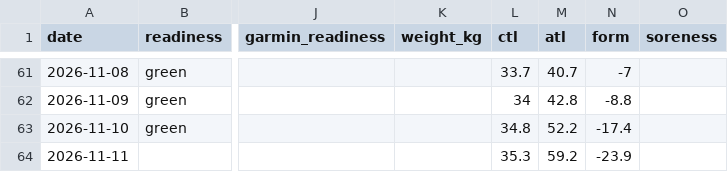
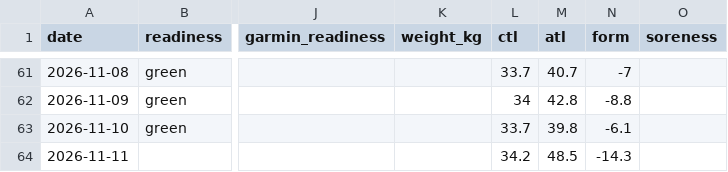
Before and after one commit to oisinm25/grinder-data, a CSV file: wellness.csv, drawn as a sheet; only a part is shown, gaps mark what is left out; the diff names each change by its address in the sheet, - before the commit and + after, or states it on an @@ line.

```diff
--- a/wellness.csv
+++ b/wellness.csv
-L63 (ctl): 34.8
+L63 (ctl): 33.7
-M63 (atl): 52.2
+M63 (atl): 39.8
-N63 (form): -17.4
+N63 (form): -6.1
-L64 (ctl): 35.3
+L64 (ctl): 34.2
-M64 (atl): 59.2
+M64 (atl): 48.5
-N64 (form): -23.9
+N64 (form): -14.3
```
Also changed, not shown: 8 other files.
